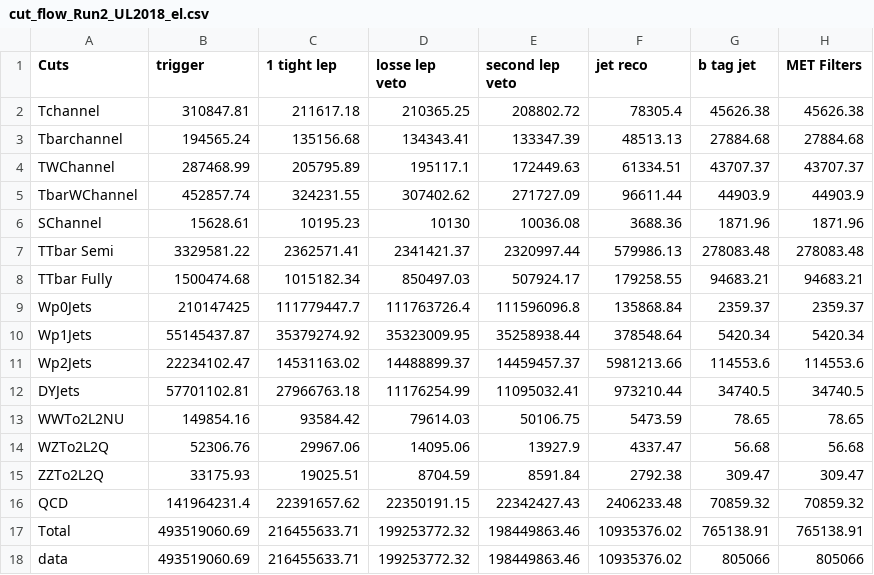
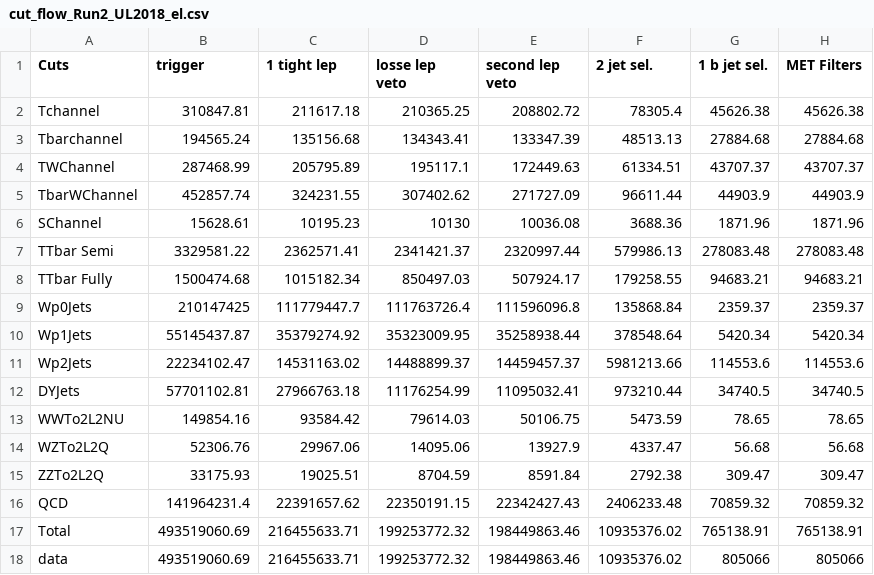
Before and after one commit to mintutifr/nanoAOD-tools, a CSV file: crab/cutflow/cut_flow_Run2_UL2018_el.csv, drawn as a sheet; the diff names each change by its address in the sheet, - before the commit and + after, or states it on an @@ line.

```diff
--- a/crab/cutflow/cut_flow_Run2_UL2018_el.csv
+++ b/crab/cutflow/cut_flow_Run2_UL2018_el.csv
-F1: jet reco
+F1: 2 jet sel.
-G1: b tag jet
+G1: 1 b jet sel.
```
Also changed, not shown: 24 other files.
